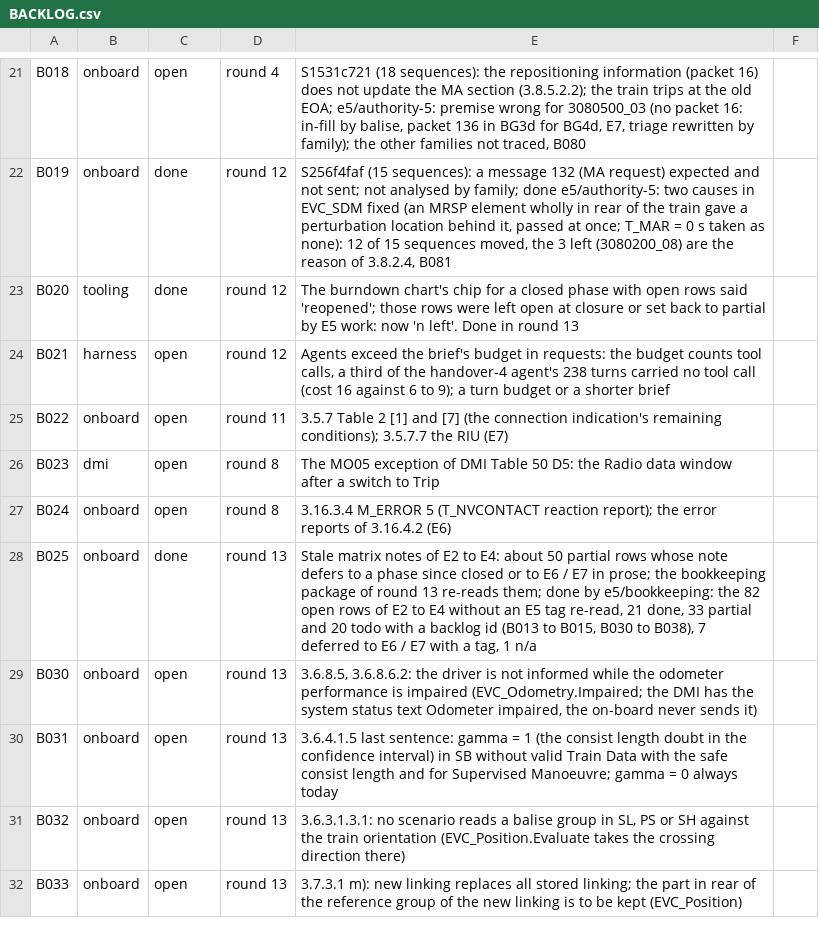
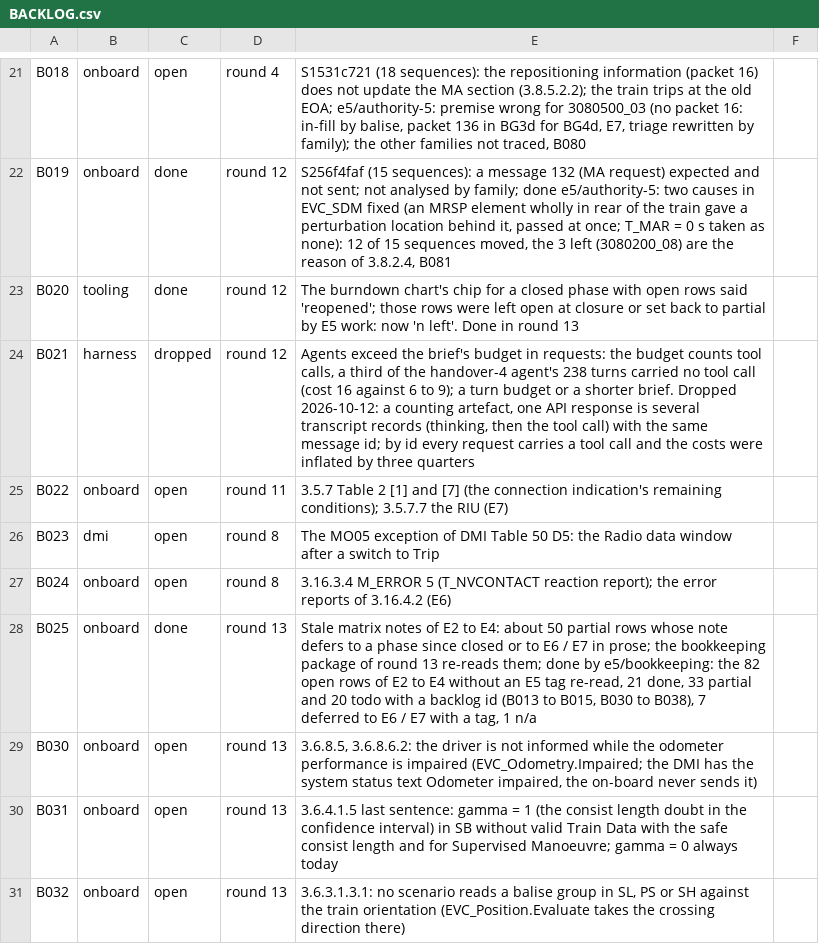
Before and after one commit to milanredele/etcs-dmi, a CSV file: doc/BACKLOG.csv, drawn as a sheet; only a part is shown, gaps mark what is left out; the shorter side is filled out with more unchanged rows.

```diff
--- a/doc/BACKLOG.csv
+++ b/doc/BACKLOG.csv
@@ -23,3 +23,3 @@ B019,onboard,done,round 12,"S256f4faf (15 sequences): a message 132 (MA request)
 B020,tooling,done,round 12,"The burndown chart's chip for a closed phase with open rows said 'reopened'; those rows were left open at closure or set back to partial by E5 work: now 'n left'. Done in round 13"
-B021,harness,open,round 12,"Agents exceed the brief's budget in requests: the budget counts tool calls, a third of the handover-4 agent's 238 turns carried no tool call (cost 16 against 6 to 9); a turn budget or a shorter brief"
+B021,harness,dropped,round 12,"Agents exceed the brief's budget in requests: the budget counts tool calls, a third of the handover-4 agent's 238 turns carried no tool call (cost 16 against 6 to 9); a turn budget or a shorter brief. Dropped 2026-10-12: a counting artefact, one API response is several transcript records (thinking, then the tool call) with the same message id; by id every request carries a tool call and the costs were inflated by three quarters"
 B022,onboard,open,round 11,"3.5.7 Table 2 [1] and [7] (the connection indication's remaining conditions); 3.5.7.7 the RIU (E7)"
```
Also changed, not shown: 1 other file.
